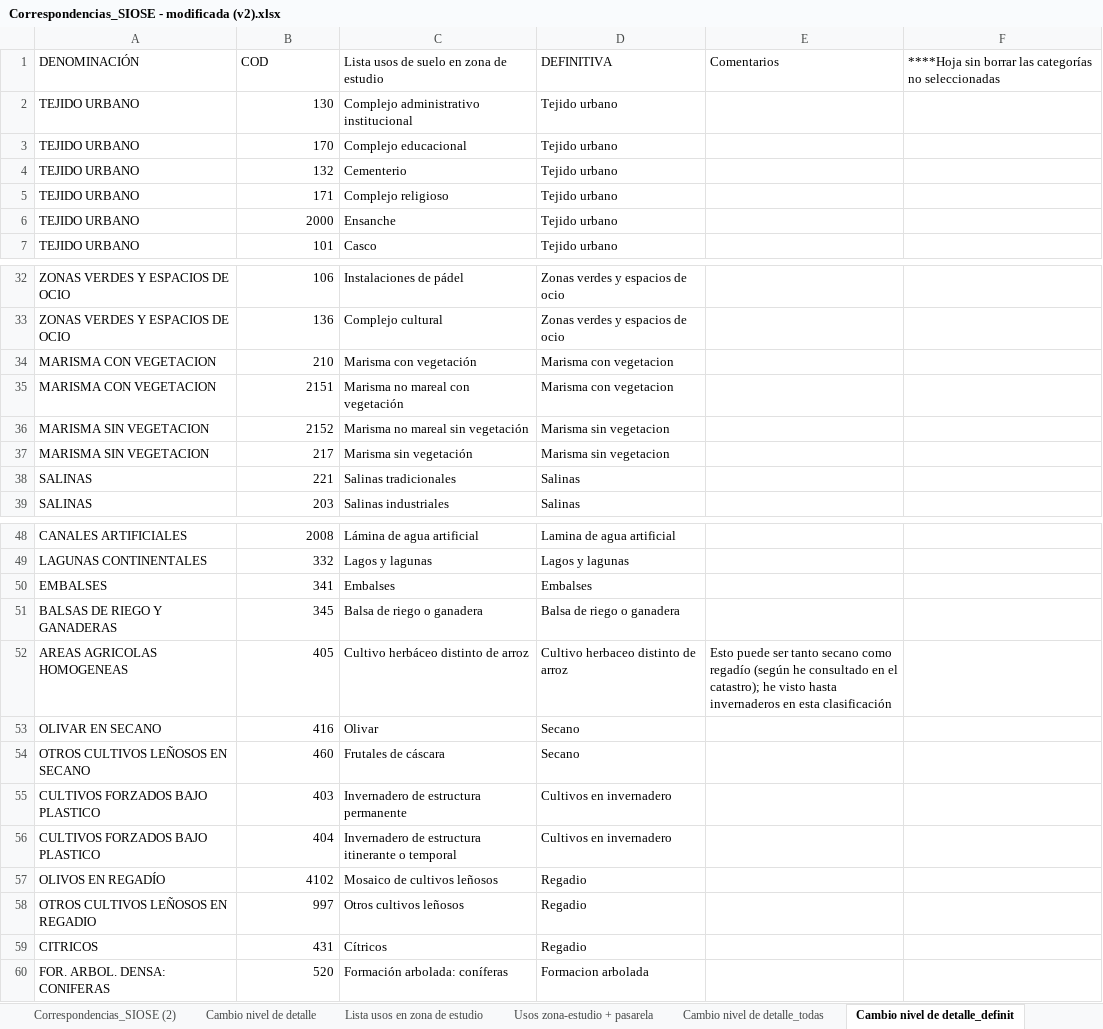
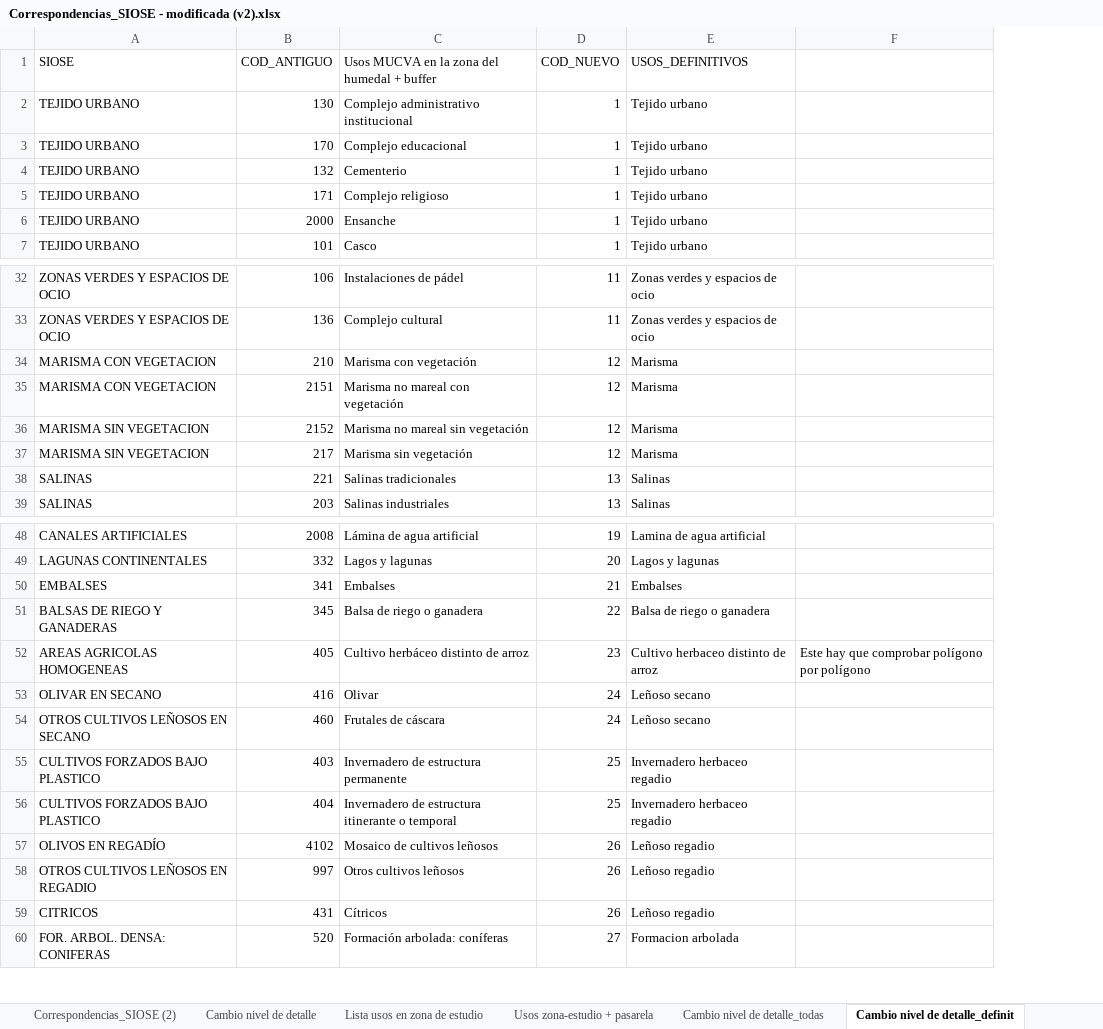
Before and after one commit to alba-linares/rTFM, an Excel workbook: Correspondencias_SIOSE - modificada (v2).xlsx, sheet Cambio nivel de detalle_definit, drawn as a sheet; only a part is shown, gaps mark what is left out; values as stored, in another font and other column widths than the file's, no cell formats; charts and pictures not drawn; removed rows and columns are numbered as before the commit, all else as after; the diff names each change by its address in the sheet, - before the commit and + after, or states it on an @@ line.

Commit message:
he actualizado  el excel de la pasarela de usos

```diff
--- a/Correspondencias_SIOSE - modificada (v2).xlsx (sheet Cambio nivel de detalle_definit)
+++ b/Correspondencias_SIOSE - modificada (v2).xlsx (sheet Cambio nivel de detalle_definit)
+column D, rows 2-7: all 1; rows 32-39: 11 | 11 | 12 | 12 | 12 | 12 | 13 | 13; rows 48-60: 19 | 20 | 21 | 22 | 23 | 24 | 24 | 25 | 25 | 26 | 26 | 26 | 27
-column E, row 52: Esto puede ser tanto secano como regadío (según he consultado en el catastro); he visto hasta invernaderos en esta clasificación
-row 1: DENOMINACIÓN | COD | Lista usos de suelo en zona de estudio | DEFINITIVA | Comentarios | ****Hoja sin borrar las categorías no seleccionadas
+row 1: SIOSE | COD_ANTIGUO | Usos MUCVA en la zona del humedal + buffer | COD_NUEVO | USOS_DEFINITIVOS
-E34:E35: Marisma con vegetacion
+E34:E35: Marisma
-E36:E37: Marisma sin vegetacion
+E36:E37: Marisma
-F52: (empty)
+F52: Este hay que comprobar polígono por polígono
-E53:E54: Secano
+E53:E54: Leñoso secano
-E55:E56: Cultivos en invernadero
+E55:E56: Invernadero herbaceo regadio
-E57:E59: Regadio
+E57:E59: Leñoso regadio
```
Also changed, not shown: cell formats, charts or pictures, 1 other file.
